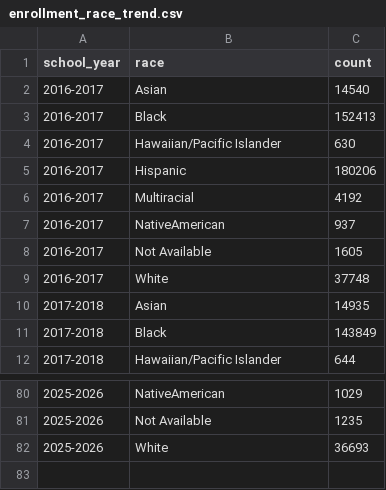
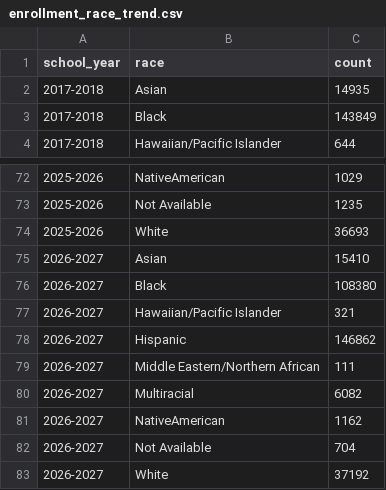
Before and after one commit to mariamraheem/chicago-education-data, a CSV file: enrollment/dashboard/enrollment_race_trend.csv, drawn as a sheet; only a part is shown, gaps mark what is left out; removed rows and columns are numbered as before the commit, all else as after; the diff names each change by its address in the sheet, - before the commit and + after, or states it on an @@ line.

```diff
--- a/enrollment/dashboard/enrollment_race_trend.csv
+++ b/enrollment/dashboard/enrollment_race_trend.csv
-row 2: 2016-2017 | Asian | 14540
-row 3: 2016-2017 | Black | 152413
-row 4: 2016-2017 | Hawaiian/Pacific Islander | 630
-row 5: 2016-2017 | Hispanic | 180206
-row 6: 2016-2017 | Multiracial | 4192
-row 7: 2016-2017 | NativeAmerican | 937
-row 8: 2016-2017 | Not Available | 1605
-row 9: 2016-2017 | White | 37748
+row 75: 2026-2027 | Asian | 15410
+row 76: 2026-2027 | Black | 108380
+row 77: 2026-2027 | Hawaiian/Pacific Islander | 321
+row 78: 2026-2027 | Hispanic | 146862
+row 79: 2026-2027 | Middle Eastern/Northern African | 111
+row 80: 2026-2027 | Multiracial | 6082
+row 81: 2026-2027 | NativeAmerican | 1162
+row 82: 2026-2027 | Not Available | 704
+row 83: 2026-2027 | White | 37192
```
Also changed, not shown: 10 other files.
